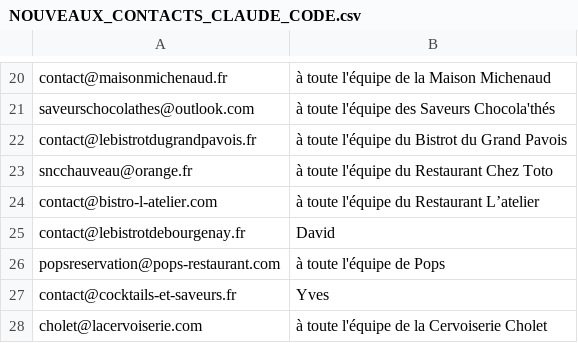
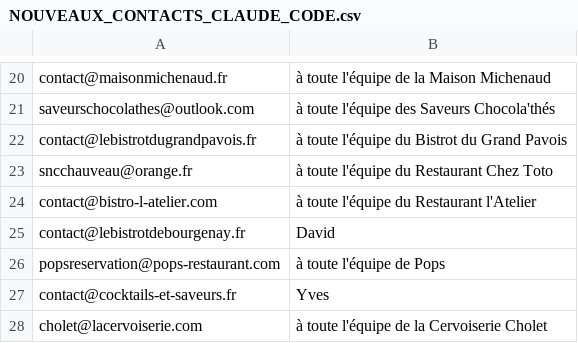
Before and after one commit to paudrysakho-collab/claude-A-TEST-1, a CSV file: NOUVEAUX_CONTACTS_CLAUDE_CODE.csv, drawn as a sheet; only a part is shown, gaps mark what is left out; the diff covers the shown part only.

```diff
--- a/NOUVEAUX_CONTACTS_CLAUDE_CODE.csv
+++ b/NOUVEAUX_CONTACTS_CLAUDE_CODE.csv
@@ -23,3 +23,3 @@ contact@lebistrotdugrandpavois.fr,à toute l'équipe du Bistrot du Grand Pavois
 sncchauveau@orange.fr,à toute l'équipe du Restaurant Chez Toto
-contact@bistro-l-atelier.com,à toute l'équipe du Restaurant L’atelier
+contact@bistro-l-atelier.com,à toute l'équipe du Restaurant l'Atelier
 contact@lebistrotdebourgenay.fr,David
```
Also changed, not shown: 79 added rows elsewhere in this file, 3 other files.
